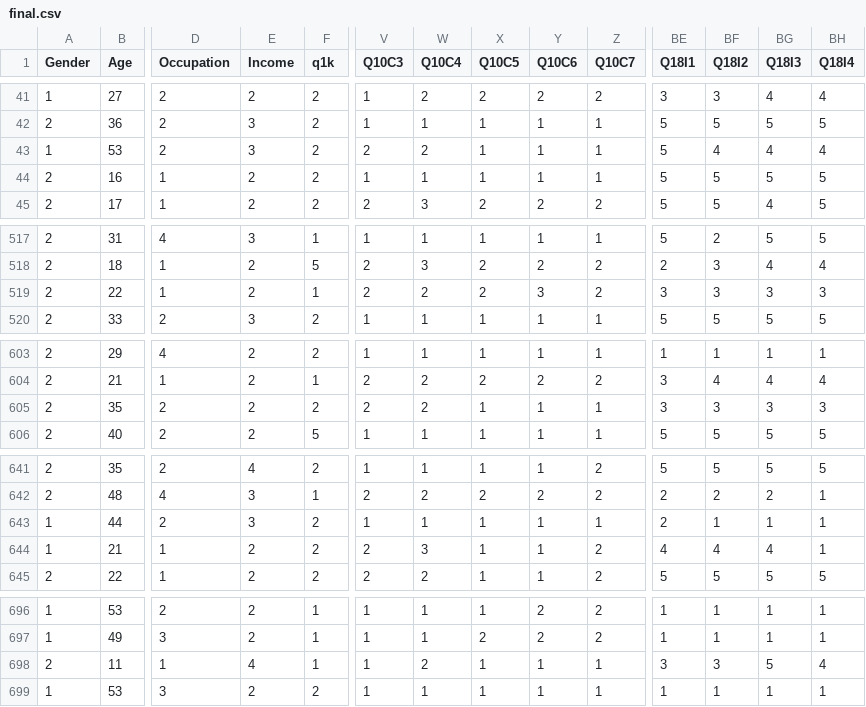
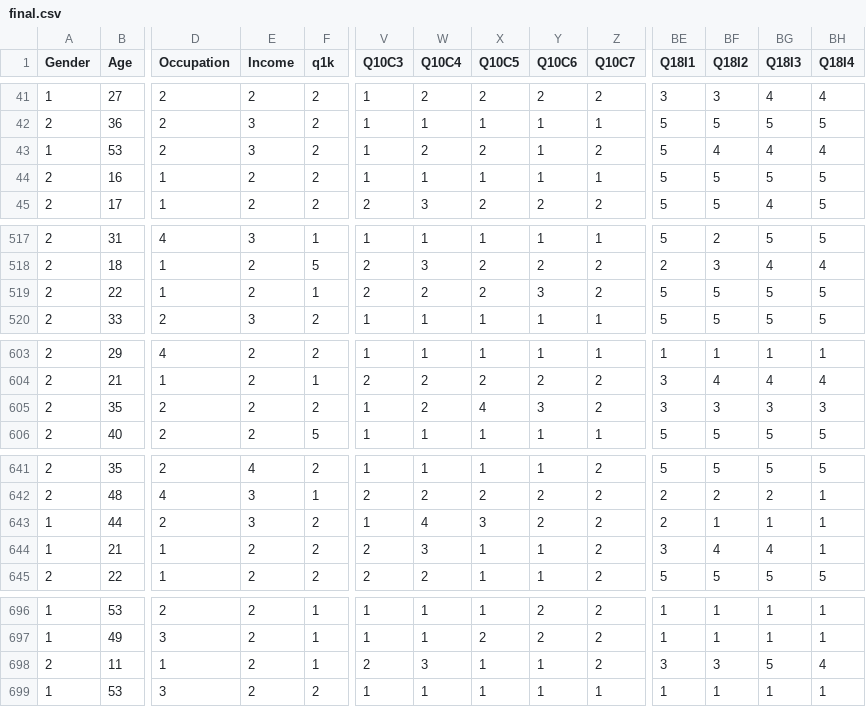
Before and after one commit to vasuchouhan27/DANA_4830, a CSV file: final.csv, drawn as a sheet; only a part is shown, gaps mark what is left out; the diff covers the shown part only; the diff names each change by its address in the sheet, - before the commit and + after, or states it on an @@ line.

```diff
--- a/final.csv
+++ b/final.csv
-V43 (Q10C3): 2
+V43 (Q10C3): 1
-X43 (Q10C5): 1
+X43 (Q10C5): 2
-Z43 (Q10C7): 1
+Z43 (Q10C7): 2
-BE519 (Q18I1): 3
+BE519 (Q18I1): 5
-BF519 (Q18I2): 3
+BF519 (Q18I2): 5
-BG519 (Q18I3): 3
+BG519 (Q18I3): 5
-BH519 (Q18I4): 3
+BH519 (Q18I4): 5
-V605 (Q10C3): 2
+V605 (Q10C3): 1
-X605 (Q10C5): 1
+X605 (Q10C5): 4
-Y605 (Q10C6): 1
+Y605 (Q10C6): 3
-Z605 (Q10C7): 1
+Z605 (Q10C7): 2
-W643 (Q10C4): 1
+W643 (Q10C4): 4
-X643 (Q10C5): 1
+X643 (Q10C5): 3
-Y643 (Q10C6): 1
+Y643 (Q10C6): 2
-Z643 (Q10C7): 1
+Z643 (Q10C7): 2
-BE644 (Q18I1): 4
+BE644 (Q18I1): 3
-E698 (Income): 4
+E698 (Income): 2
-V698 (Q10C3): 1
+V698 (Q10C3): 2
-W698 (Q10C4): 2
+W698 (Q10C4): 3
-Z698 (Q10C7): 1
+Z698 (Q10C7): 2
```
Also changed, not shown: 91 edited cells elsewhere in this file, 4 other files.
